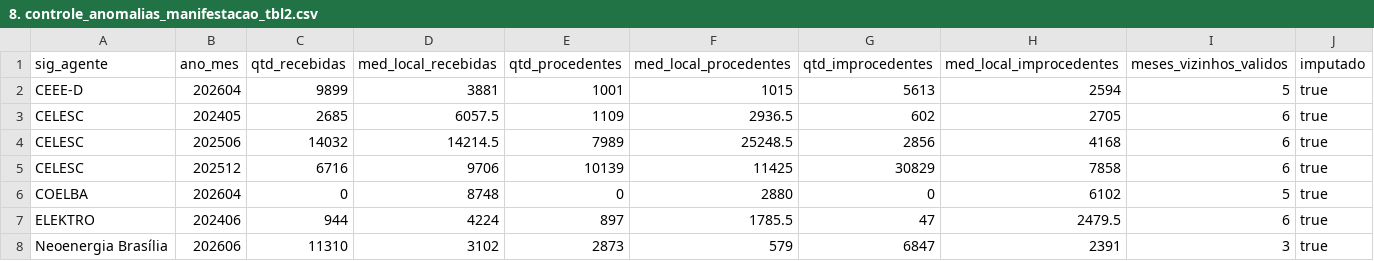
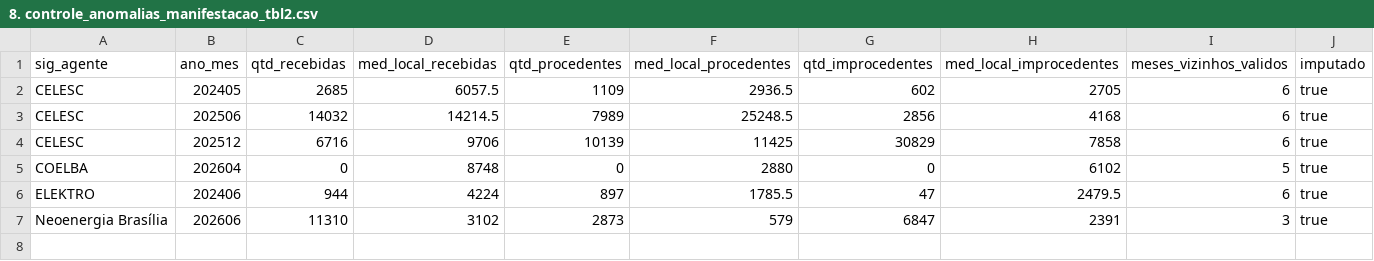
Before and after one commit to gaca-ai/puc-mvp-01-performance-dx, a CSV file: docs/img/complaints/02_silver_complaints/8. controle_anomalias_manifestacao_tbl2.csv, drawn as a sheet; the diff names each change by its address in the sheet, - before the commit and + after, or states it on an @@ line.

Commit message:
Gold e ajustes
01_silver_reference: com o grupo_ranking.
02_silver_complaints: a versão com os achados de qualidade.
03_gold_ranking: novo.

```diff
--- a/docs/img/complaints/02_silver_complaints/8. controle_anomalias_manifestacao_tbl2.csv
+++ b/docs/img/complaints/02_silver_complaints/8. controle_anomalias_manifestacao_tbl2.csv
-row 2: CEEE-D | 202604 | 9899 | 3881 | 1001 | 1015 | 5613 | 2594 | 5 | true
```
Also changed, not shown: docs/img/complaints/02_silver_complaints/10. fato_manifestacao.csv, 4 other files.
